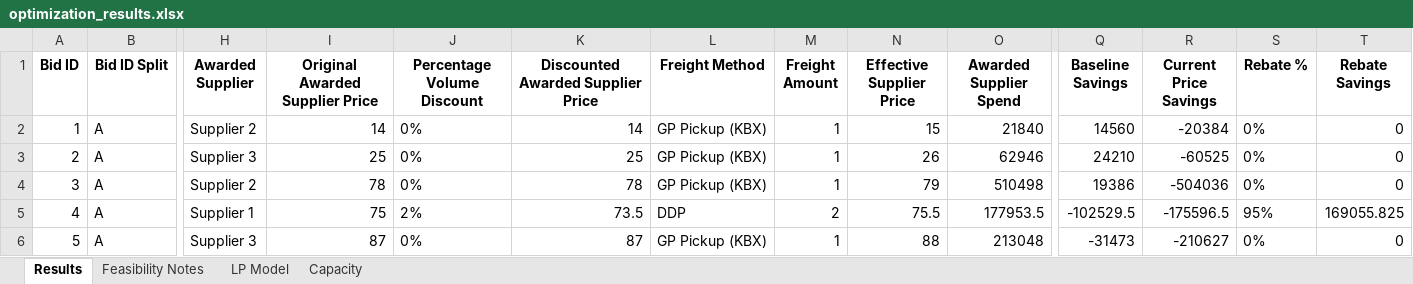
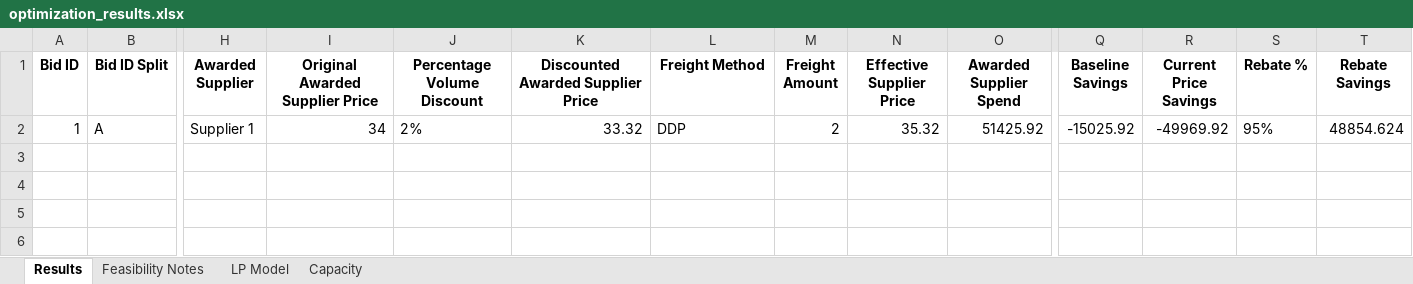
Before and after one commit to peytonwates24/RFP_Analysis_Automation2, an Excel workbook: optimization_results.xlsx, sheet Results, drawn as a sheet; only a part is shown, gaps mark what is left out; values as stored, in another font and other column widths than the file's, no borders; rows hold the shown columns only; the diff names each change by its address in the sheet, - before the commit and + after, or states it on an @@ line.

Commit message:
Added Standard Tempalte attached to optimization page and fixed when freight columns are present, but are blank

```diff
--- a/optimization_results.xlsx (sheet Results)
+++ b/optimization_results.xlsx (sheet Results)
-H2 (Awarded Supplier): Supplier 2
+H2 (Awarded Supplier): Supplier 1
-I2 (Original Awarded Supplier Price): 14
+I2 (Original Awarded Supplier Price): 34
-J2 (Percentage Volume Discount): 0%
+J2 (Percentage Volume Discount): 2%
-K2: 14
+K2: 33.32
-L2 (Freight Method): GP Pickup (KBX)
+L2 (Freight Method): DDP
-M2 (Freight Amount): 1
+M2 (Freight Amount): 2
-N2 (Effective Supplier Price): 15
+N2 (Effective Supplier Price): 35.32
-O2 (Awarded Supplier Spend): 21840
+O2 (Awarded Supplier Spend): 51425.92
-Q2 (Baseline Savings): 14560
+Q2 (Baseline Savings): -15025.92
-R2 (Current Price Savings): -20384
+R2 (Current Price Savings): -49969.92
-S2 (Rebate %): 0%
+S2 (Rebate %): 95%
-T2 (Rebate Savings): 0
+T2 (Rebate Savings): 48854.624
-row 3: 2 | A | Supplier 3 | 25 | 0% | 25 | GP Pickup (KBX) | 1 | 26 | 62946 | 24210 | -60525 | 0% | 0
-row 4: 3 | A | Supplier 2 | 78 | 0% | 78 | GP Pickup (KBX) | 1 | 79 | 510498 | 19386 | -504036 | 0% | 0
-row 5: 4 | A | Supplier 1 | 75 | 2% | 73.5 | DDP | 2 | 75.5 | 177953.5 | -102529.5 | -175596.5 | 95% | 169055.825
-row 6: 5 | A | Supplier 3 | 87 | 0% | 87 | GP Pickup (KBX) | 1 | 88 | 213048 | -31473 | -210627 | 0% | 0
```
Also changed, not shown: sheet Capacity, sheet LP Model, 4 other files.
